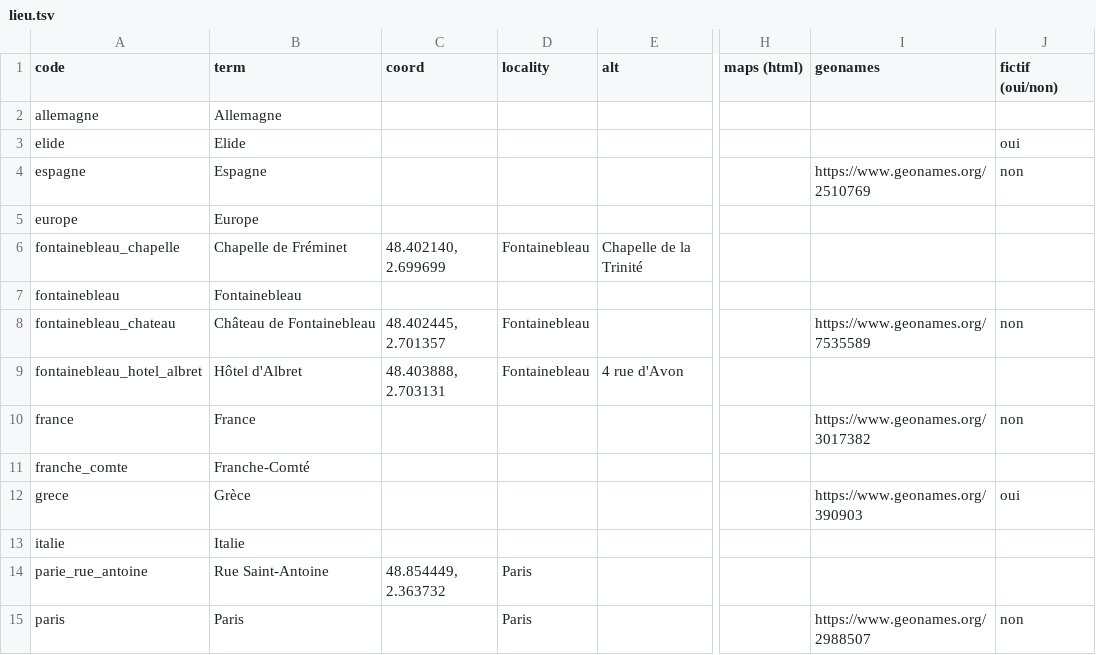
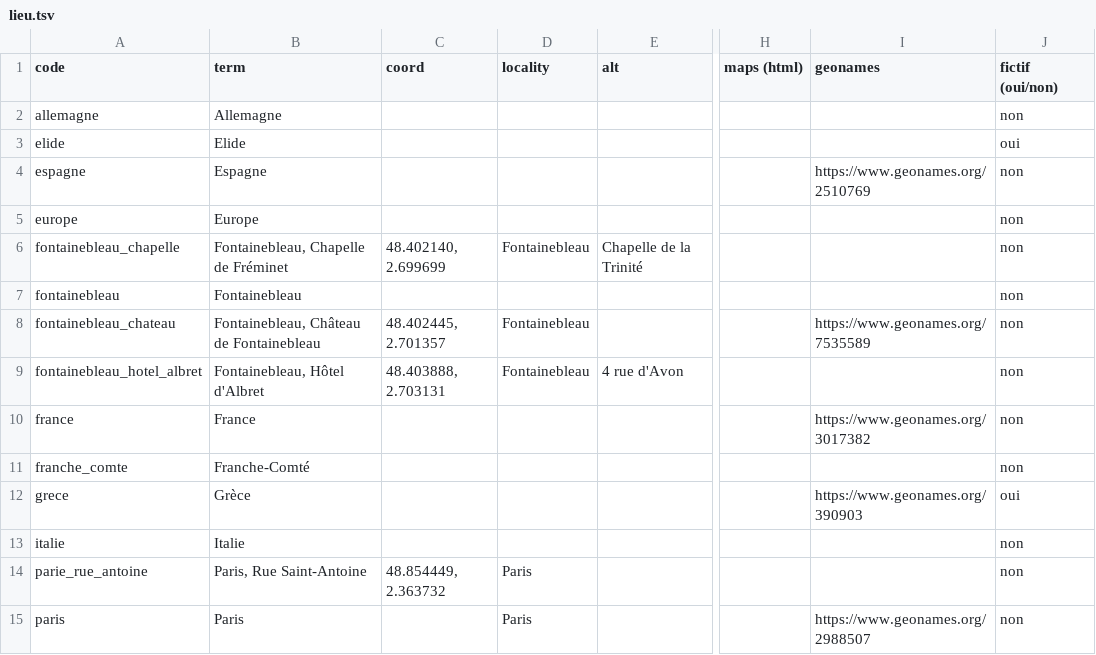
Before and after one commit to fetes17/merveilles17, a TSV file: index/lieu.tsv, drawn as a sheet; only a part is shown, gaps mark what is left out; the diff covers the shown part only; the diff names each change by its address in the sheet, - before the commit and + after, or states it on an @@ line.

Commit message:
Update lieu.tsv

```diff
--- a/index/lieu.tsv
+++ b/index/lieu.tsv
-J2 (fictif (oui/non)): (empty)
+J2 (fictif (oui/non)): non
-J5:J7 (fictif (oui/non)): (empty)
+J5:J7 (fictif (oui/non)): non
-B6 (term): Chapelle de Fréminet
+B6 (term): Fontainebleau, Chapelle de Fréminet
-B8 (term): Château de Fontainebleau
+B8 (term): Fontainebleau, Château de Fontainebleau
-B9 (term): Hôtel d'Albret
+B9 (term): Fontainebleau, Hôtel d'Albret
-J9 (fictif (oui/non)): (empty)
+J9 (fictif (oui/non)): non
-J11 (fictif (oui/non)): (empty)
+J11 (fictif (oui/non)): non
-J13:J14 (fictif (oui/non)): (empty)
+J13:J14 (fictif (oui/non)): non
-B14 (term): Rue Saint-Antoine
+B14 (term): Paris, Rue Saint-Antoine
```
Also changed, not shown: 97 edited cells elsewhere in this file.
